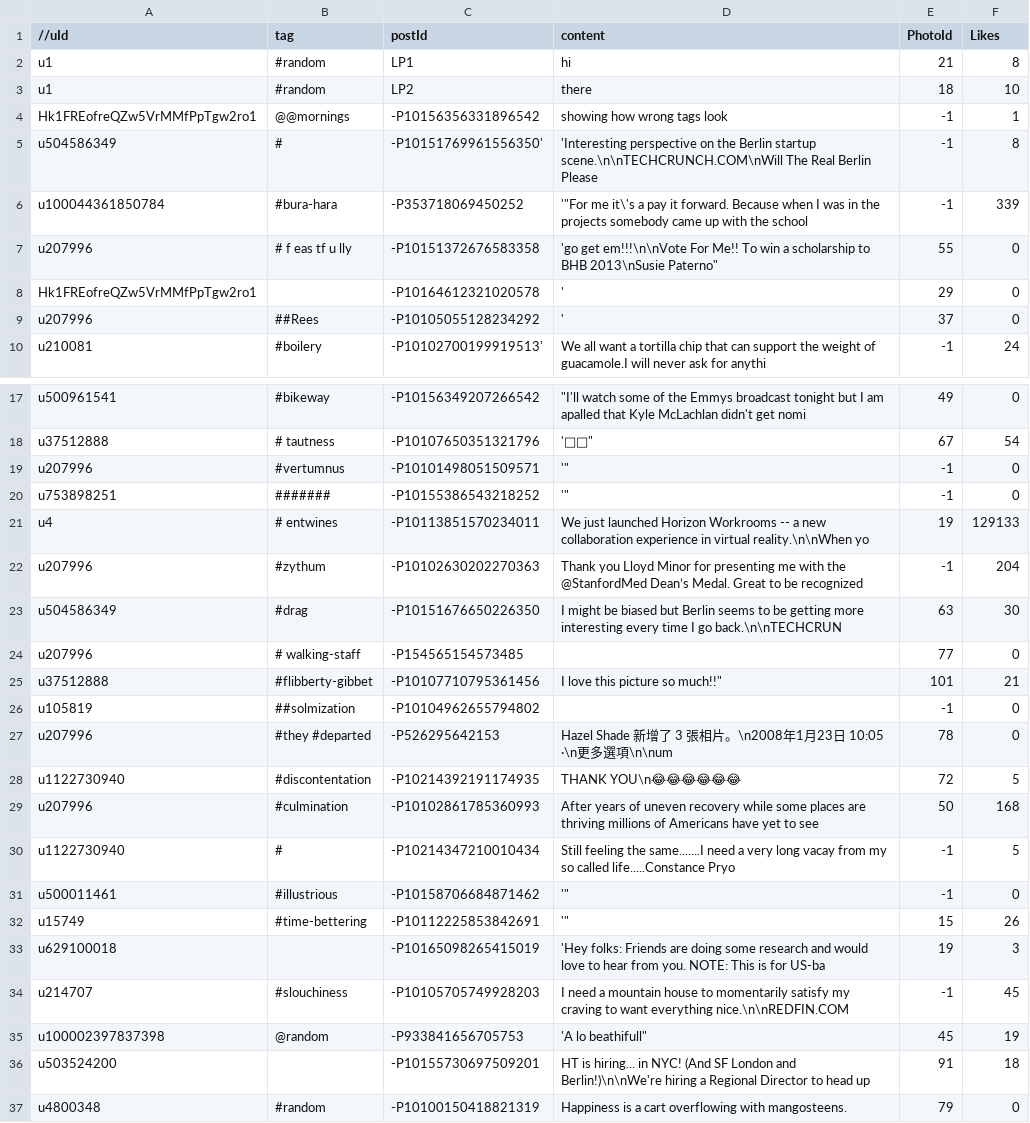
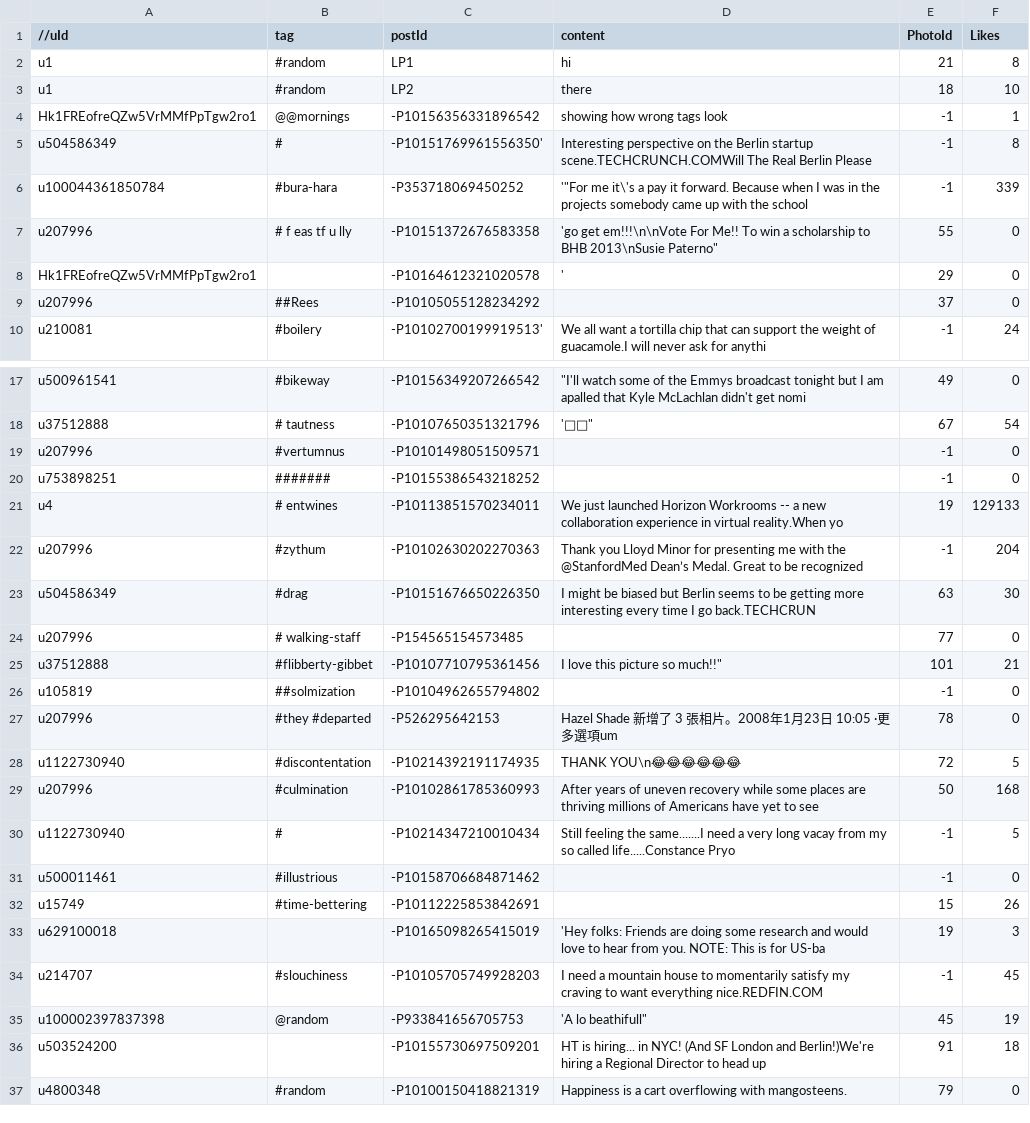
Before and after one commit to xujuren/SocialMediaCat, a CSV file: app/src/main/assets/posts.csv, drawn as a sheet; only a part is shown, gaps mark what is left out.

```diff
--- a/app/src/main/assets/posts.csv
+++ b/app/src/main/assets/posts.csv
@@ -4,3 +4,3 @@ u1,#random,LP2,"there",18,10
 Hk1FREofreQZw5VrMMfPpTgw2ro1,@@mornings,-P10156356331896542,"showing how wrong tags look",-1,1
-u504586349,#,-P10151769961556350',"'Interesting perspective on the Berlin startup scene.\n\nTECHCRUNCH.COM\nWill The Real Berlin Please",-1,8
+u504586349,#,-P10151769961556350',"Interesting perspective on the Berlin startup scene.TECHCRUNCH.COMWill The Real Berlin Please",-1,8
 u100044361850784,#bura-hara,-P353718069450252,"'""For me it\'s a pay it forward. Because when I was in the projects somebody came up with the school",-1,339
@@ -8,3 +8,3 @@ u207996,#  f  eas  tf  u  lly,-P10151372676583358,"'go get em!!!\n\nVote For Me!
 Hk1FREofreQZw5VrMMfPpTgw2ro1,,-P10164612321020578,"'",29,0
-u207996,##Rees,-P10105055128234292,"'",37,0
+u207996,##Rees,-P10105055128234292,"",37,0
 u210081,#boilery,-P10102700199919513',"We all want a tortilla chip that can support the weight of guacamole.I will never ask for anythi",-1,24
@@ -18,7 +18,7 @@ u500961541,#bikeway,-P10156349207266542,"""I'll watch some of the Emmys broadcas
 u37512888,# tautness,-P10107650351321796,"'📣📣""",67,54
-u207996,#vertumnus,-P10101498051509571,"'""",-1,0
-u753898251,#######,-P10155386543218252,"'""",-1,0
-u4,# entwines,-P10113851570234011,"We just launched Horizon Workrooms -- a new collaboration experience in virtual reality.\n\nWhen yo",19,129133
+u207996,#vertumnus,-P10101498051509571,"",-1,0
+u753898251,#######,-P10155386543218252,"",-1,0
+u4,# entwines,-P10113851570234011,"We just launched Horizon Workrooms -- a new collaboration experience in virtual reality.When yo",19,129133
 u207996,#zythum,-P10102630202270363,"Thank you Lloyd Minor for presenting me with the @StanfordMed Dean’s Medal. Great to be recognized",-1,204
-u504586349,#drag,-P10151676650226350,"I might be biased but Berlin seems to be getting more interesting every time I go back.\n\nTECHCRUN",63,30
+u504586349,#drag,-P10151676650226350,"I might be biased but Berlin seems to be getting more interesting every time I go back.TECHCRUN",63,30
 u207996,# walking-staff,-P154565154573485,"",77,0
@@ -26,3 +26,3 @@ u37512888,#flibberty-gibbet,-P10107710795361456,"I love this picture so much!!""
 u105819,##solmization,-P10104962655794802,"",-1,0
-u207996,#they #departed,-P526295642153,"Hazel Shade 新增了 3 張相片。\n2008年1月23日 10:05 ·\n更多選項\n\num",78,0
+u207996,#they #departed,-P526295642153,"Hazel Shade 新增了 3 張相片。2008年1月23日 10:05 ·更多選項um",78,0
 u1122730940,#discontentation,-P10214392191174935,"THANK YOU\n😂😂😂😂😂😂",72,5
@@ -30,8 +30,8 @@ u207996,#culmination,-P10102861785360993,"After years of uneven recovery while s
 u1122730940,#,-P10214347210010434,"Still feeling the same.......I need a very long vacay from my so called life.....Constance Pryo",-1,5
-u500011461,#illustrious,-P10158706684871462,"'""",-1,0
-u15749,#time-bettering,-P10112225853842691,"'""",15,26
+u500011461,#illustrious,-P10158706684871462,"",-1,0
+u15749,#time-bettering,-P10112225853842691,"",15,26
 u629100018,,-P10165098265415019,"'Hey folks: Friends are doing some research and would love to hear from you. NOTE: This is for US-ba",19,3
-u214707,#slouchiness,-P10105705749928203,"I need a mountain house to momentarily satisfy my craving to want everything nice.\n\nREDFIN.COM",-1,45
+u214707,#slouchiness,-P10105705749928203,"I need a mountain house to momentarily satisfy my craving to want everything nice.REDFIN.COM",-1,45
 u100002397837398,@random,-P933841656705753,"'A lo beathifull""",45,19
-u503524200, ,-P10155730697509201,"HT is hiring... in NYC! (And SF London and Berlin!)\n\nWe're hiring a Regional Director to head up ",91,18
+u503524200, ,-P10155730697509201,"HT is hiring... in NYC! (And SF London and Berlin!)We're hiring a Regional Director to head up ",91,18
 u4800348,#random,-P10100150418821319,"Happiness is a cart overflowing with mangosteens.",79,0
```
Also changed, not shown: 1 other file.
